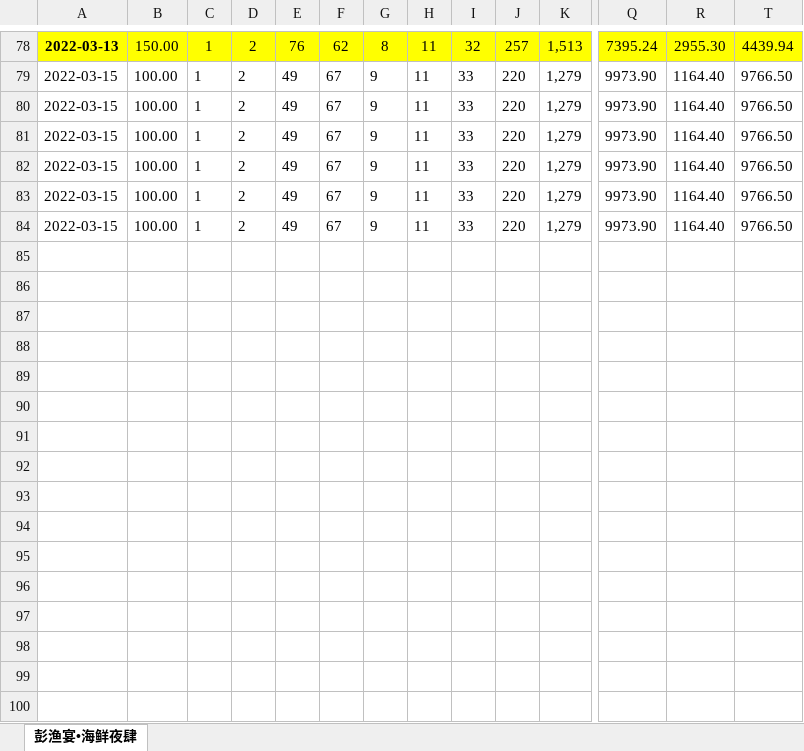
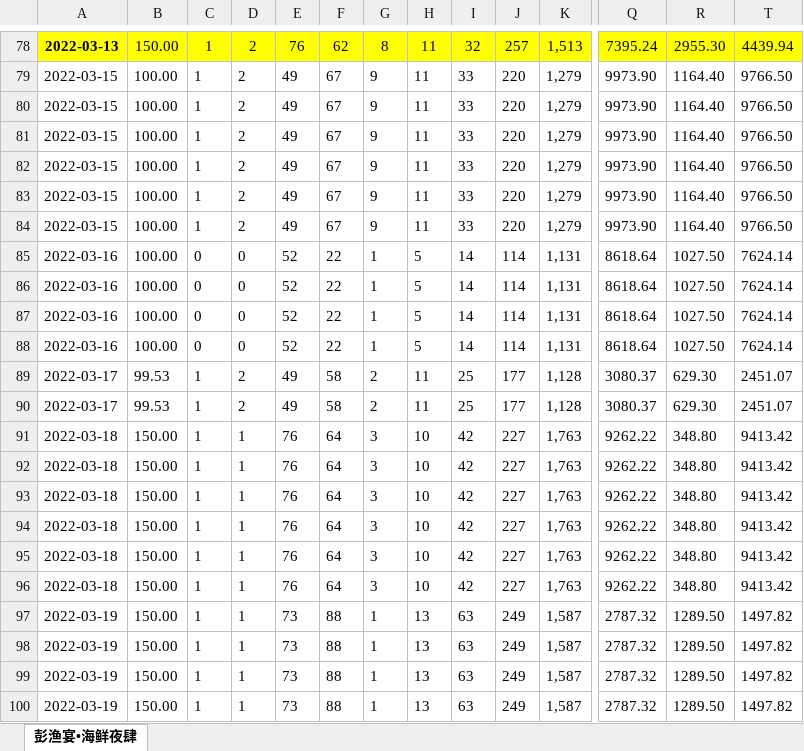
Before and after one commit to jack0lin/sheet_script, an Excel workbook: 彭渔宴.xlsx, sheet 彭渔宴•海鲜夜肆, drawn as a sheet; only a part is shown, gaps mark what is left out; values as stored, in another font and other column widths than the file's, no borders; rows hold the shown columns only; the diff names each change by its address in the sheet, - before the commit and + after, or states it on an @@ line.

```diff
--- a/彭渔宴.xlsx (sheet 彭渔宴•海鲜夜肆)
+++ b/彭渔宴.xlsx (sheet 彭渔宴•海鲜夜肆)
+row 85: 2022-03-16 | 100.00 | 0 | 0 | 52 | 22 | 1 | 5 | 14 | 114 | 1,131 | 8618.64 | 1027.50 | 7624.14
+row 86: 2022-03-16 | 100.00 | 0 | 0 | 52 | 22 | 1 | 5 | 14 | 114 | 1,131 | 8618.64 | 1027.50 | 7624.14
+row 87: 2022-03-16 | 100.00 | 0 | 0 | 52 | 22 | 1 | 5 | 14 | 114 | 1,131 | 8618.64 | 1027.50 | 7624.14
+row 88: 2022-03-16 | 100.00 | 0 | 0 | 52 | 22 | 1 | 5 | 14 | 114 | 1,131 | 8618.64 | 1027.50 | 7624.14
+row 89: 2022-03-17 | 99.53 | 1 | 2 | 49 | 58 | 2 | 11 | 25 | 177 | 1,128 | 3080.37 | 629.30 | 2451.07
+row 90: 2022-03-17 | 99.53 | 1 | 2 | 49 | 58 | 2 | 11 | 25 | 177 | 1,128 | 3080.37 | 629.30 | 2451.07
+row 91: 2022-03-18 | 150.00 | 1 | 1 | 76 | 64 | 3 | 10 | 42 | 227 | 1,763 | 9262.22 | 348.80 | 9413.42
+row 92: 2022-03-18 | 150.00 | 1 | 1 | 76 | 64 | 3 | 10 | 42 | 227 | 1,763 | 9262.22 | 348.80 | 9413.42
+row 93: 2022-03-18 | 150.00 | 1 | 1 | 76 | 64 | 3 | 10 | 42 | 227 | 1,763 | 9262.22 | 348.80 | 9413.42
+row 94: 2022-03-18 | 150.00 | 1 | 1 | 76 | 64 | 3 | 10 | 42 | 227 | 1,763 | 9262.22 | 348.80 | 9413.42
+row 95: 2022-03-18 | 150.00 | 1 | 1 | 76 | 64 | 3 | 10 | 42 | 227 | 1,763 | 9262.22 | 348.80 | 9413.42
+row 96: 2022-03-18 | 150.00 | 1 | 1 | 76 | 64 | 3 | 10 | 42 | 227 | 1,763 | 9262.22 | 348.80 | 9413.42
+row 97: 2022-03-19 | 150.00 | 1 | 1 | 73 | 88 | 1 | 13 | 63 | 249 | 1,587 | 2787.32 | 1289.50 | 1497.82
+row 98: 2022-03-19 | 150.00 | 1 | 1 | 73 | 88 | 1 | 13 | 63 | 249 | 1,587 | 2787.32 | 1289.50 | 1497.82
+row 99: 2022-03-19 | 150.00 | 1 | 1 | 73 | 88 | 1 | 13 | 63 | 249 | 1,587 | 2787.32 | 1289.50 | 1497.82
+row 100: 2022-03-19 | 150.00 | 1 | 1 | 73 | 88 | 1 | 13 | 63 | 249 | 1,587 | 2787.32 | 1289.50 | 1497.82
```
Also changed, not shown: hidden cells, 凡熙餐厅.xlsx, 想见你一面.xlsx, 32 other files.
